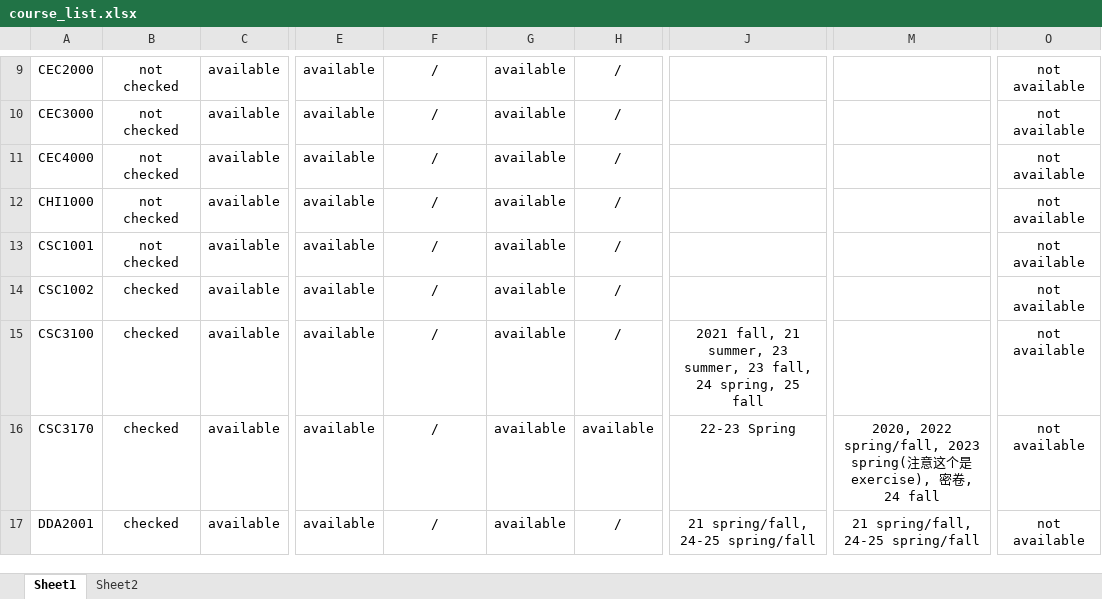
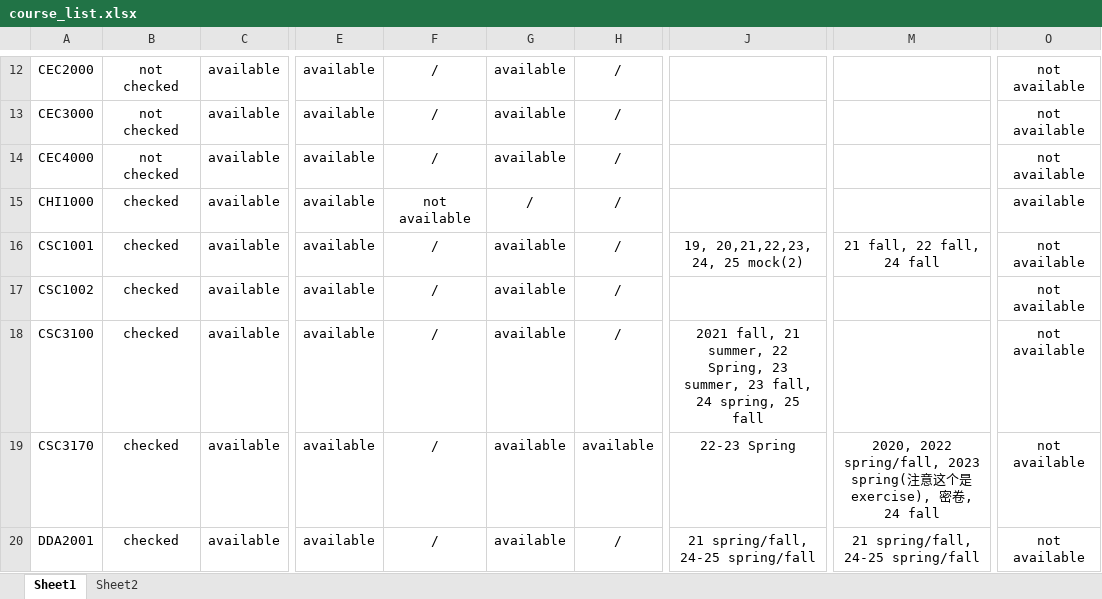
Before and after one commit to Louis-26/part-time-public-introduction-material, an Excel workbook: study_materials_sell/course_list.xlsx, sheet Sheet1, drawn as a sheet; only a part is shown, gaps mark what is left out; values as stored, in another font and other column widths than the file's, no borders; charts and pictures and conditional formats not drawn; addresses are those after the commit; the diff covers the shown part only; the diff names each change by its address in the sheet, - before the commit and + after, or states it on an @@ line.

```diff
--- a/study_materials_sell/course_list.xlsx (sheet Sheet1)
+++ b/study_materials_sell/course_list.xlsx (sheet Sheet1)
-B15:B16: not checked
+B15:B16: checked
-F15: /
+F15: not available
-G15: available
+G15: /
-O15: not available
+O15: available
-J16: (empty)
+J16: 19, 20,21,22,23, 24, 25 mock(2)
-M16: (empty)
+M16: 21 fall, 22 fall, 24 fall
-J18: …21 summer, 23 summer,…
+J18: …21 summer, 22 Spring, 23 summer,…
```
Also changed, not shown: 17 added rows, 6 removed rows, 7 moved rows, 14 edited cells and cell formats elsewhere in this sheet.
